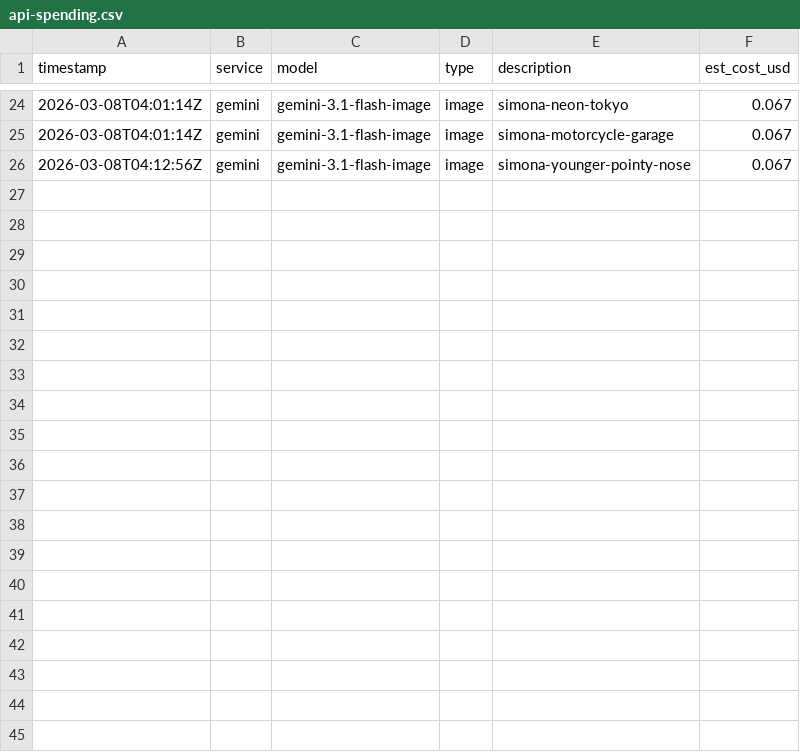
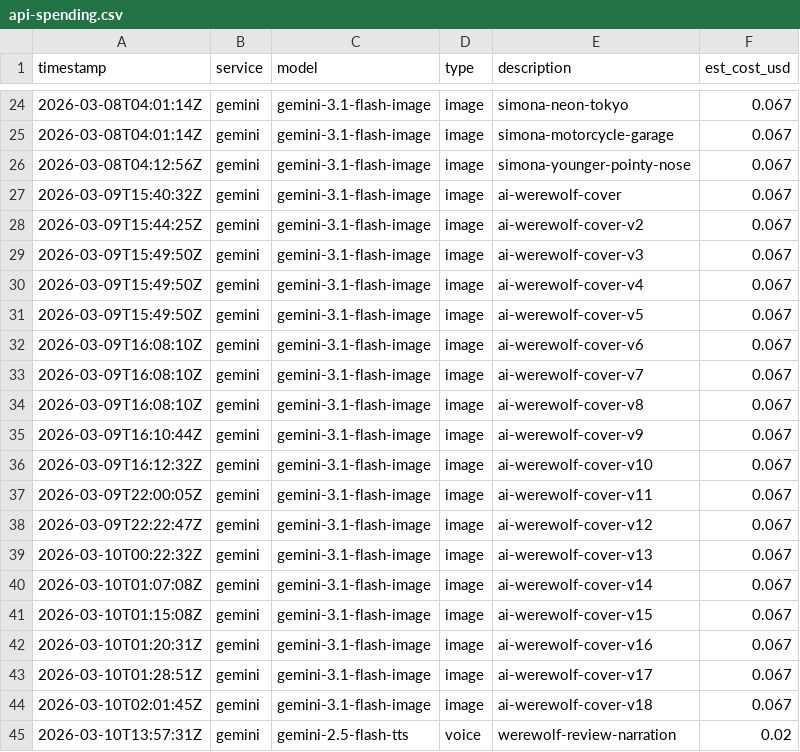
Before and after one commit to hiper2d/simona-ai-computer-operator, a CSV file: api-spending.csv, drawn as a sheet; only a part is shown, gaps mark what is left out; the diff names each change by its address in the sheet, - before the commit and + after, or states it on an @@ line.

Commit message:
Updated video skill and added Werewolf skill

```diff
--- a/api-spending.csv
+++ b/api-spending.csv
+row 27: 2026-03-09T15:40:32Z | gemini | gemini-3.1-flash-image | image | ai-werewolf-cover | 0.067
+row 28: 2026-03-09T15:44:25Z | gemini | gemini-3.1-flash-image | image | ai-werewolf-cover-v2 | 0.067
+row 29: 2026-03-09T15:49:50Z | gemini | gemini-3.1-flash-image | image | ai-werewolf-cover-v3 | 0.067
+row 30: 2026-03-09T15:49:50Z | gemini | gemini-3.1-flash-image | image | ai-werewolf-cover-v4 | 0.067
+row 31: 2026-03-09T15:49:50Z | gemini | gemini-3.1-flash-image | image | ai-werewolf-cover-v5 | 0.067
+row 32: 2026-03-09T16:08:10Z | gemini | gemini-3.1-flash-image | image | ai-werewolf-cover-v6 | 0.067
+row 33: 2026-03-09T16:08:10Z | gemini | gemini-3.1-flash-image | image | ai-werewolf-cover-v7 | 0.067
+row 34: 2026-03-09T16:08:10Z | gemini | gemini-3.1-flash-image | image | ai-werewolf-cover-v8 | 0.067
+row 35: 2026-03-09T16:10:44Z | gemini | gemini-3.1-flash-image | image | ai-werewolf-cover-v9 | 0.067
+row 36: 2026-03-09T16:12:32Z | gemini | gemini-3.1-flash-image | image | ai-werewolf-cover-v10 | 0.067
+row 37: 2026-03-09T22:00:05Z | gemini | gemini-3.1-flash-image | image | ai-werewolf-cover-v11 | 0.067
+row 38: 2026-03-09T22:22:47Z | gemini | gemini-3.1-flash-image | image | ai-werewolf-cover-v12 | 0.067
+row 39: 2026-03-10T00:22:32Z | gemini | gemini-3.1-flash-image | image | ai-werewolf-cover-v13 | 0.067
+row 40: 2026-03-10T01:07:08Z | gemini | gemini-3.1-flash-image | image | ai-werewolf-cover-v14 | 0.067
+row 41: 2026-03-10T01:15:08Z | gemini | gemini-3.1-flash-image | image | ai-werewolf-cover-v15 | 0.067
+row 42: 2026-03-10T01:20:31Z | gemini | gemini-3.1-flash-image | image | ai-werewolf-cover-v16 | 0.067
+row 43: 2026-03-10T01:28:51Z | gemini | gemini-3.1-flash-image | image | ai-werewolf-cover-v17 | 0.067
+row 44: 2026-03-10T02:01:45Z | gemini | gemini-3.1-flash-image | image | ai-werewolf-cover-v18 | 0.067
+row 45: 2026-03-10T13:57:31Z | gemini | gemini-2.5-flash-tts | voice | werewolf-review-narration | 0.02
```
Also changed, not shown: 2 other files.
